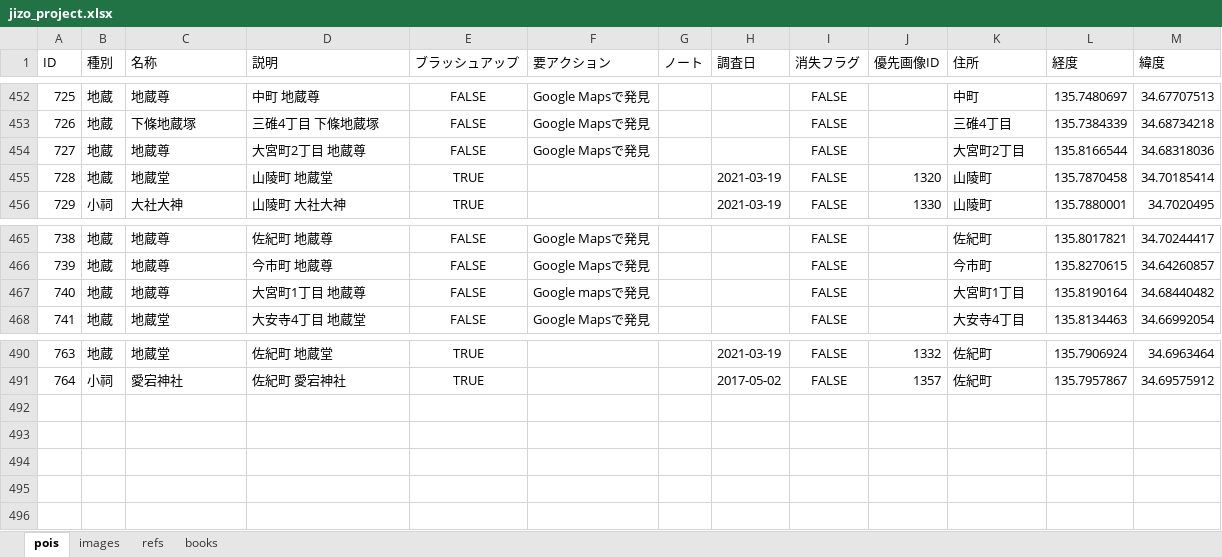
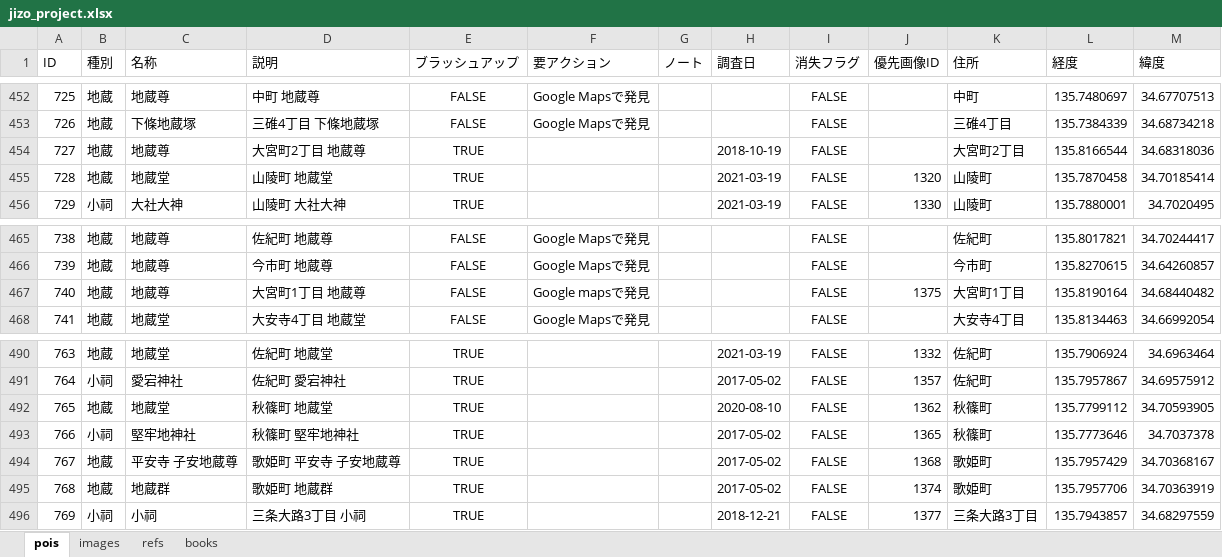
Before and after one commit to code4history/JizoProject, an Excel workbook: jizo_project.xlsx, sheet pois, drawn as a sheet; only a part is shown, gaps mark what is left out; values as stored, in another font and other column widths than the file's, no borders; the diff names each change by its address in the sheet, - before the commit and + after, or states it on an @@ line.

```diff
--- a/jizo_project.xlsx (sheet pois)
+++ b/jizo_project.xlsx (sheet pois)
-E454 (ブラッシュアップ): FALSE
+E454 (ブラッシュアップ): TRUE
-F454 (要アクション): Google Mapsで発見
+F454 (要アクション): (empty)
-H454 (調査日): (empty)
+H454 (調査日): 2018-10-19
-J467 (優先画像ID): (empty)
+J467 (優先画像ID): 1375
+row 492: 765 | 地蔵 | 地蔵堂 | 秋篠町 地蔵堂 | TRUE |  |  | 2020-08-10 | FALSE | 1362 | 秋篠町 | 135.7799112 | 34.70593905
+row 493: 766 | 小祠 | 堅牢地神社 | 秋篠町 堅牢地神社 | TRUE |  |  | 2017-05-02 | FALSE | 1365 | 秋篠町 | 135.7773646 | 34.7037378
+row 494: 767 | 地蔵 | 平安寺 子安地蔵尊 | 歌姫町 平安寺 子安地蔵尊 | TRUE |  |  | 2017-05-02 | FALSE | 1368 | 歌姫町 | 135.7957429 | 34.70368167
+row 495: 768 | 地蔵 | 地蔵群 | 歌姫町 地蔵群 | TRUE |  |  | 2017-05-02 | FALSE | 1374 | 歌姫町 | 135.7957706 | 34.70363919
+row 496: 769 | 小祠 | 小祠 | 三条大路3丁目 小祠 | TRUE |  |  | 2018-12-21 | FALSE | 1377 | 三条大路3丁目 | 135.7943857 | 34.68297559
```
Also changed, not shown: sheet images, 55 other files.
